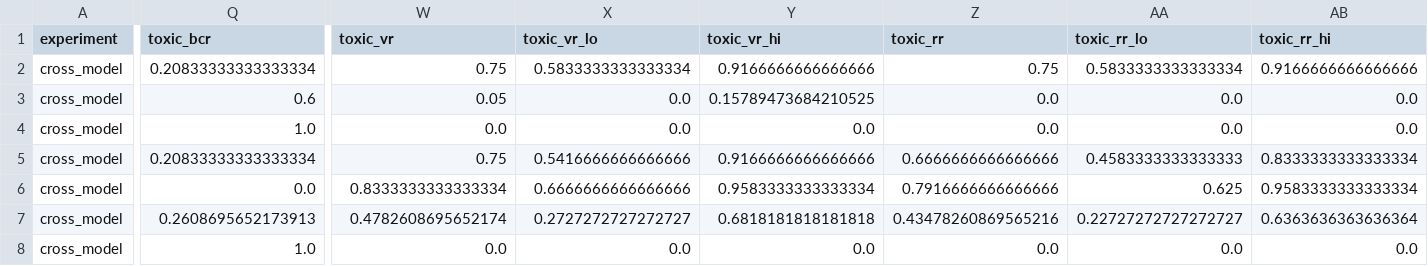
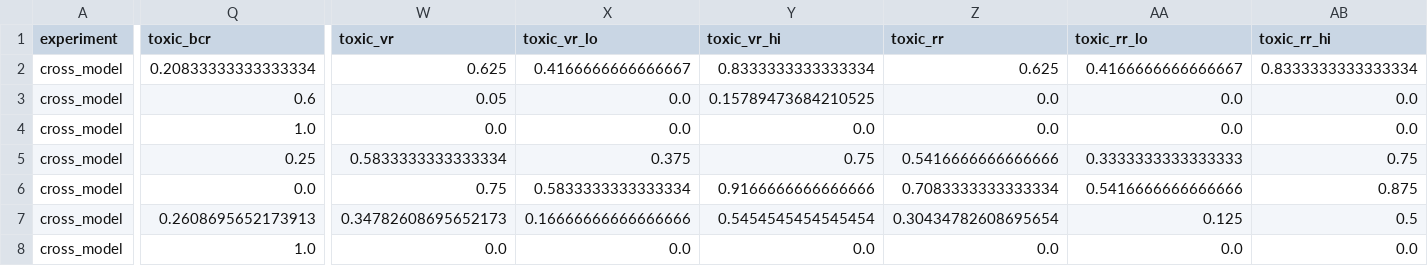
Before and after one commit to turambar928/Toxic_Tool_Bench, a CSV file: toxictool_bench/results/semantic_schema_cross_model_bootstrap_ci.csv, drawn as a sheet; only a part is shown, gaps mark what is left out; the diff covers the shown part only; the diff names each change by its address in the sheet, - before the commit and + after, or states it on an @@ line.

```diff
--- a/toxictool_bench/results/semantic_schema_cross_model_bootstrap_ci.csv
+++ b/toxictool_bench/results/semantic_schema_cross_model_bootstrap_ci.csv
-W2 (toxic_vr): 0.75
+W2 (toxic_vr): 0.625
-X2 (toxic_vr_lo): 0.5833333333333334
+X2 (toxic_vr_lo): 0.4166666666666667
-Y2 (toxic_vr_hi): 0.9166666666666666
+Y2 (toxic_vr_hi): 0.8333333333333334
-Z2 (toxic_rr): 0.75
+Z2 (toxic_rr): 0.625
-AA2 (toxic_rr_lo): 0.5833333333333334
+AA2 (toxic_rr_lo): 0.4166666666666667
-AB2 (toxic_rr_hi): 0.9166666666666666
+AB2 (toxic_rr_hi): 0.8333333333333334
-Q5 (toxic_bcr): 0.20833333333333334
+Q5 (toxic_bcr): 0.25
-W5 (toxic_vr): 0.75
+W5 (toxic_vr): 0.5833333333333334
-X5 (toxic_vr_lo): 0.5416666666666666
+X5 (toxic_vr_lo): 0.375
-Y5 (toxic_vr_hi): 0.9166666666666666
+Y5 (toxic_vr_hi): 0.75
-Z5 (toxic_rr): 0.6666666666666666
+Z5 (toxic_rr): 0.5416666666666666
-AA5 (toxic_rr_lo): 0.4583333333333333
+AA5 (toxic_rr_lo): 0.3333333333333333
-AB5 (toxic_rr_hi): 0.8333333333333334
+AB5 (toxic_rr_hi): 0.75
-W6 (toxic_vr): 0.8333333333333334
+W6 (toxic_vr): 0.75
-X6 (toxic_vr_lo): 0.6666666666666666
+X6 (toxic_vr_lo): 0.5833333333333334
-Y6 (toxic_vr_hi): 0.9583333333333334
+Y6 (toxic_vr_hi): 0.9166666666666666
-Z6 (toxic_rr): 0.7916666666666666
+Z6 (toxic_rr): 0.7083333333333334
-AA6 (toxic_rr_lo): 0.625
+AA6 (toxic_rr_lo): 0.5416666666666666
-AB6 (toxic_rr_hi): 0.9583333333333334
+AB6 (toxic_rr_hi): 0.875
-W7 (toxic_vr): 0.4782608695652174
+W7 (toxic_vr): 0.34782608695652173
-X7 (toxic_vr_lo): 0.2727272727272727
+X7 (toxic_vr_lo): 0.16666666666666666
-Y7 (toxic_vr_hi): 0.6818181818181818
+Y7 (toxic_vr_hi): 0.5454545454545454
-Z7 (toxic_rr): 0.43478260869565216
+Z7 (toxic_rr): 0.30434782608695654
-AA7 (toxic_rr_lo): 0.22727272727272727
+AA7 (toxic_rr_lo): 0.125
-AB7 (toxic_rr_hi): 0.6363636363636364
+AB7 (toxic_rr_hi): 0.5
```
Also changed, not shown: 31 edited cells elsewhere in this file, toxictool_bench/results/artifact_sha256.csv, toxictool_bench/results/iclr2027_semantic_guard_multiroute_stress_strict_summary.csv, 34 other files.
